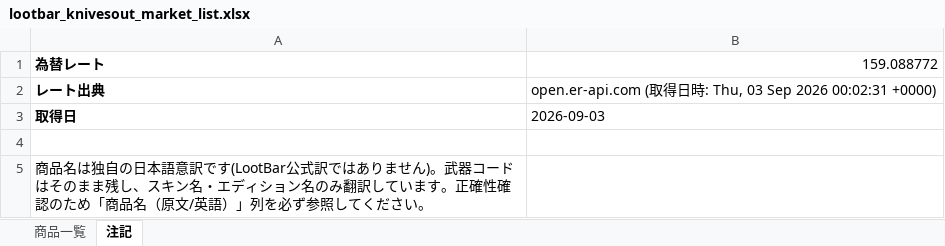
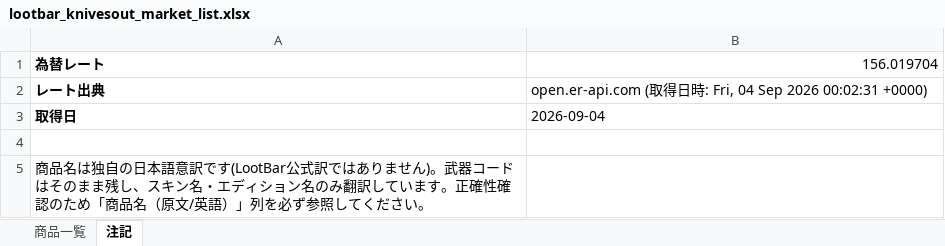
Before and after one commit to oF7QurrcC8tHwu6hgLtGggpqIwvH6ALKRY6gKaq/xS3-ZFWBFEJyC2Y3M6fwl-w9i7SrqNUNj36QwVV, an Excel workbook: output/lootbar_knivesout_market_list.xlsx, sheet 注記, drawn as a sheet; values as stored, in another font and other column widths than the file's, no borders; the diff names each change by its address in the sheet, - before the commit and + after, or states it on an @@ line.

```diff
--- a/output/lootbar_knivesout_market_list.xlsx (sheet 注記)
+++ b/output/lootbar_knivesout_market_list.xlsx (sheet 注記)
-B1: 159.088772
+B1: 156.019704
-B2: …時: Thu, 03 Sep 2026…
+B2: …時: Fri, 04 Sep 2026…
-B3: 2026-09-03
+B3: 2026-09-04
```
Also changed, not shown: sheet 商品一覧, 2 other files.
